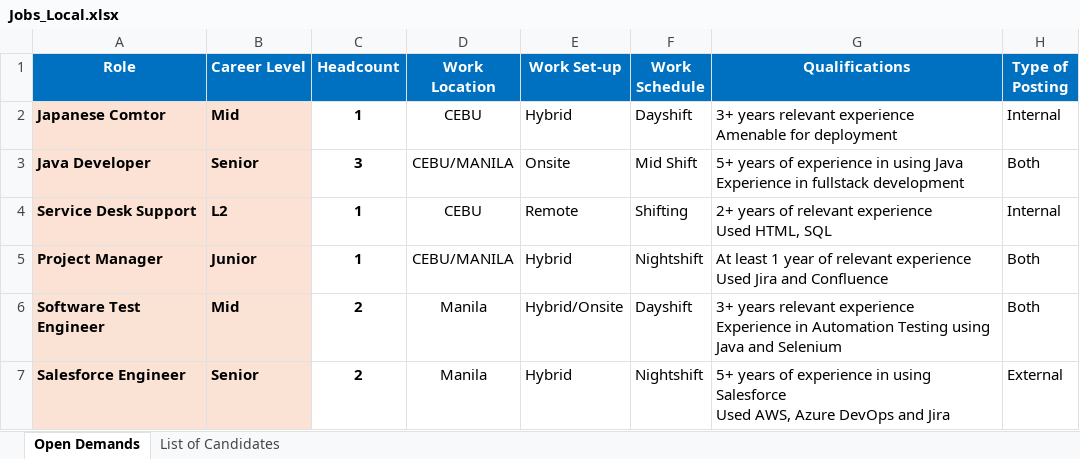
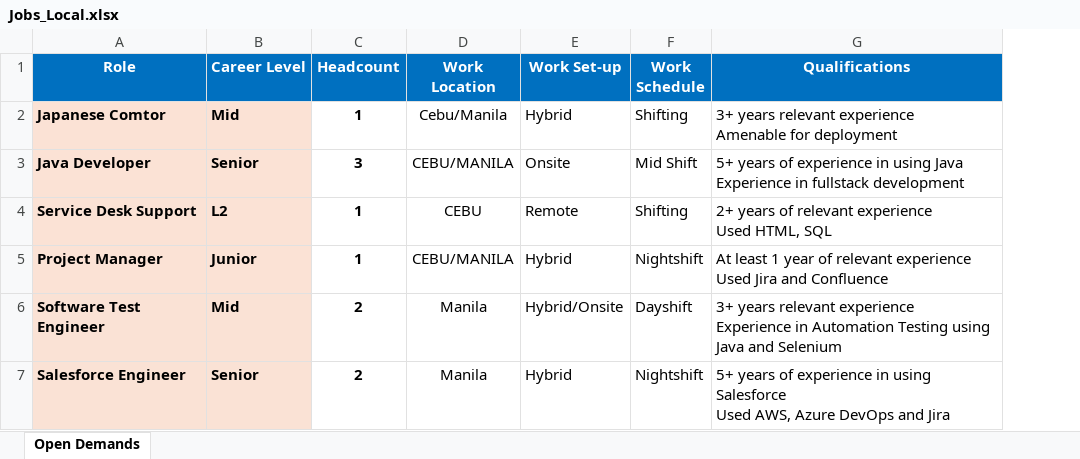
Before and after one commit to thanhduykx/JobPosting_Performer, an Excel workbook: Data/Input/Jobs_Local.xlsx, sheet Open Demands, drawn as a sheet; values as stored, in another font and other column widths than the file's, no borders; the diff names each change by its address in the sheet, - before the commit and + after, or states it on an @@ line.

```diff
--- a/Data/Input/Jobs_Local.xlsx (sheet Open Demands)
+++ b/Data/Input/Jobs_Local.xlsx (sheet Open Demands)
-sheet tab: List of Candidates
-column H (Type of Posting), rows 2-7: Internal | Both | Internal | Both | Both | External
-D2 (Work Location): CEBU
+D2 (Work Location): Cebu/Manila
-F2 (Work Schedule): Dayshift
+F2 (Work Schedule): Shifting
```
Also changed, not shown: 39 other files.
